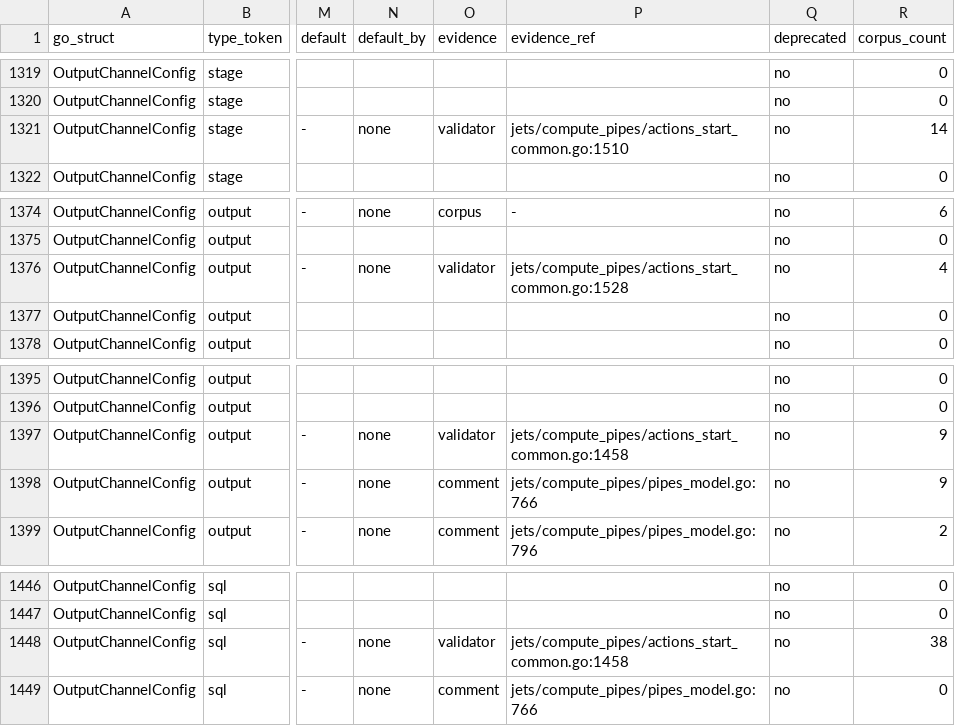
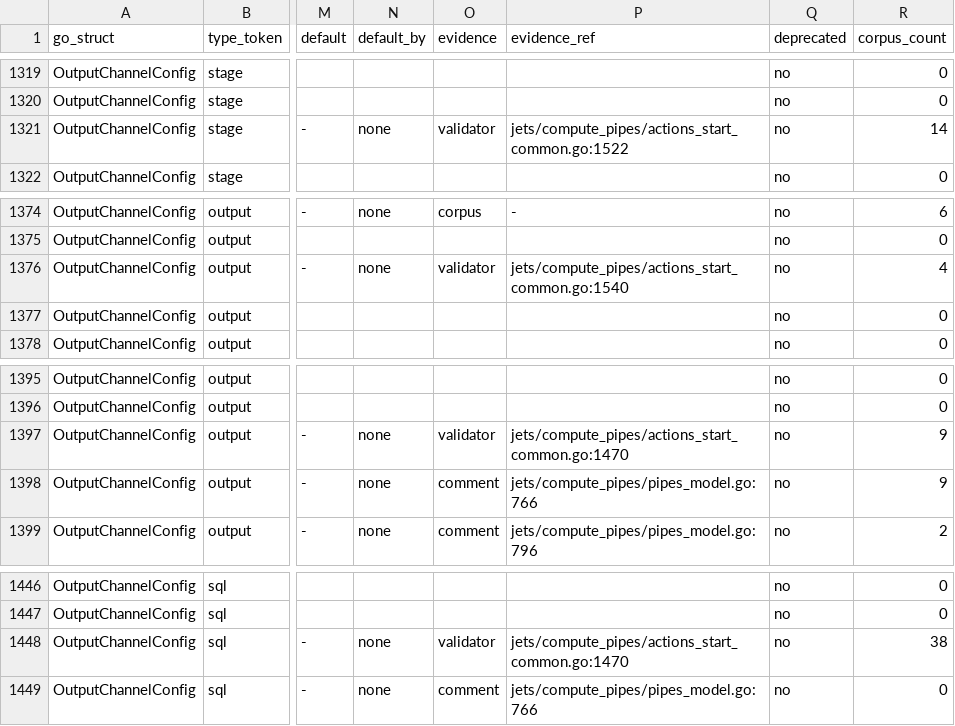
Before and after one commit to artisoft-io/jetstore, a CSV file: tools/cpipes_contract/matrix/fields.csv, drawn as a sheet; only a part is shown, gaps mark what is left out; the diff covers the shown part only; the diff names each change by its address in the sheet, - before the commit and + after, or states it on an @@ line.

```diff
--- a/tools/cpipes_contract/matrix/fields.csv
+++ b/tools/cpipes_contract/matrix/fields.csv
-P1321 (evidence_ref): jets/compute_pipes/actions_start_common.go:1510
+P1321 (evidence_ref): jets/compute_pipes/actions_start_common.go:1522
-P1376 (evidence_ref): jets/compute_pipes/actions_start_common.go:1528
+P1376 (evidence_ref): jets/compute_pipes/actions_start_common.go:1540
-P1397 (evidence_ref): jets/compute_pipes/actions_start_common.go:1458
+P1397 (evidence_ref): jets/compute_pipes/actions_start_common.go:1470
-P1448 (evidence_ref): jets/compute_pipes/actions_start_common.go:1458
+P1448 (evidence_ref): jets/compute_pipes/actions_start_common.go:1470
```
Also changed, not shown: 22 edited cells elsewhere in this file, tools/cpipes_contract/matrix/constraints.csv.
